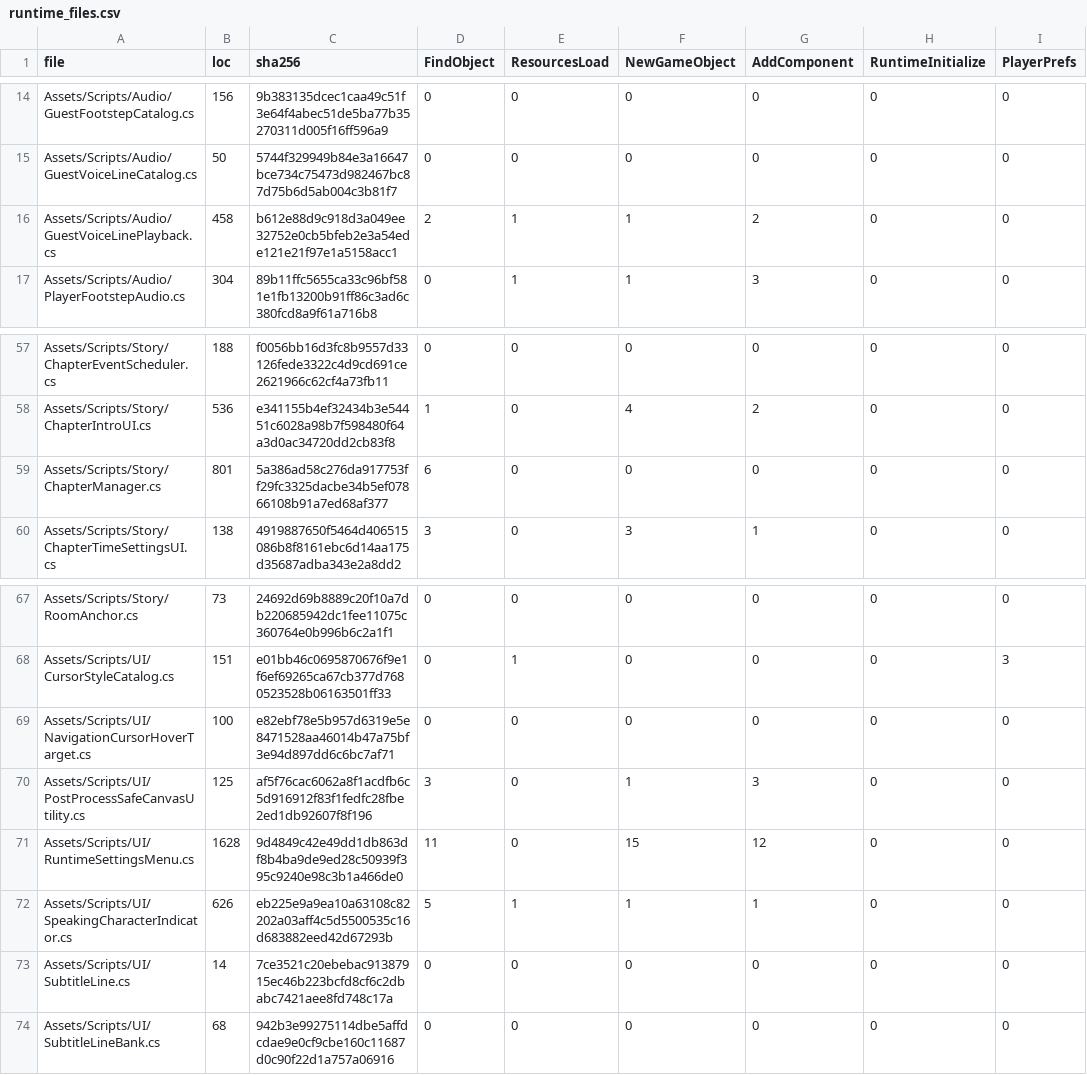
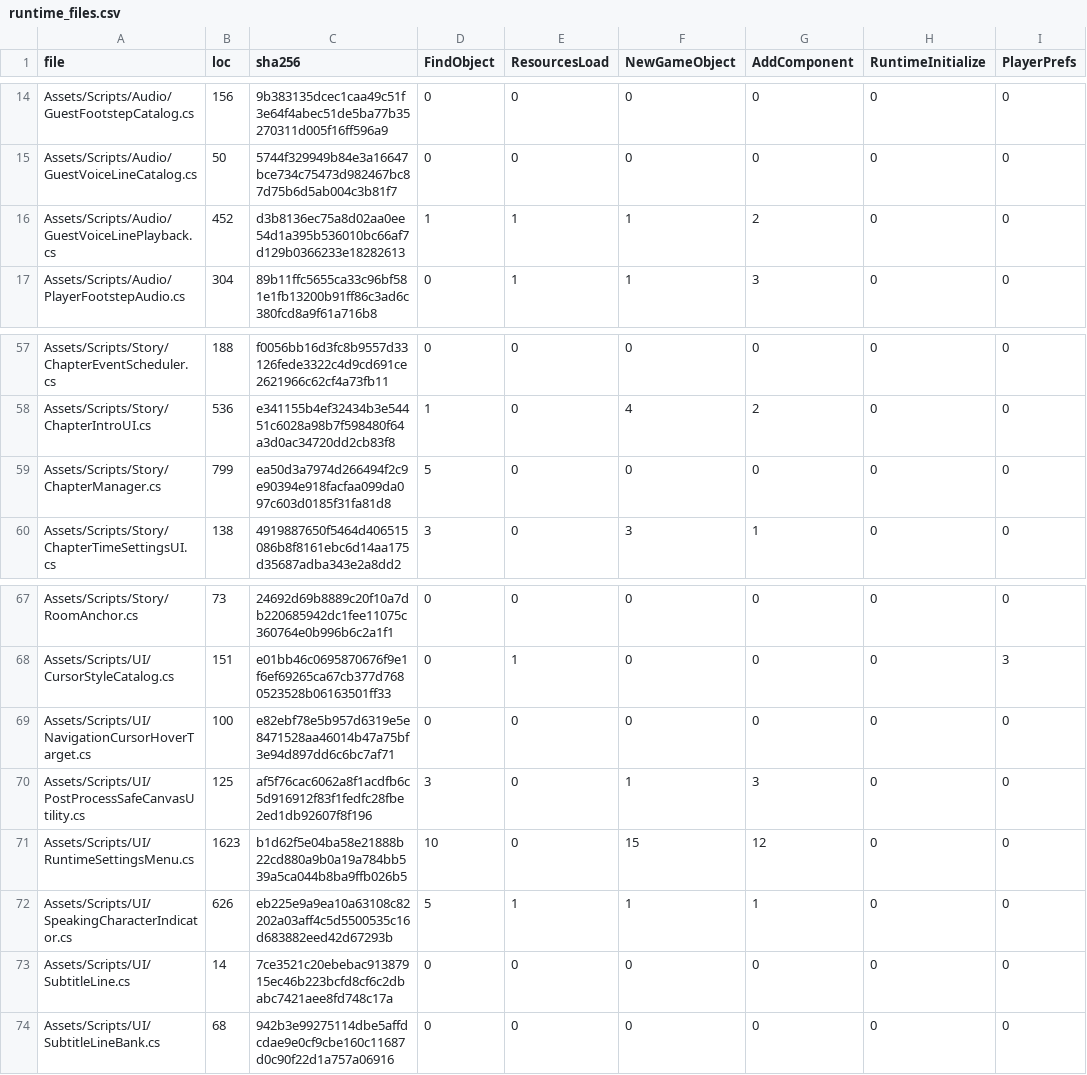
Before and after one commit to redgargoyle/ChateauElsewhere, a CSV file: Docs/Architecture/Generated/runtime_files.csv, drawn as a sheet; only a part is shown, gaps mark what is left out; the diff names each change by its address in the sheet, - before the commit and + after, or states it on an @@ line.

```diff
--- a/Docs/Architecture/Generated/runtime_files.csv
+++ b/Docs/Architecture/Generated/runtime_files.csv
-B16 (loc): 458
+B16 (loc): 452
-C16 (sha256): b612e88d9c918d3a049ee32752e0cb5bfeb2e3a54ede121e21f97e1a5158acc1
+C16 (sha256): d3b8136ec75a8d02aa0ee54d1a395b536010bc66af7d129b0366233e18282613
-D16 (FindObject): 2
+D16 (FindObject): 1
-B59 (loc): 801
+B59 (loc): 799
-C59 (sha256): 5a386ad58c276da917753ff29fc3325dacbe34b5ef07866108b91a7ed68af377
+C59 (sha256): ea50d3a7974d266494f2c9e90394e918facfaa099da097c603d0185f31fa81d8
-D59 (FindObject): 6
+D59 (FindObject): 5
-B71 (loc): 1628
+B71 (loc): 1623
-C71 (sha256): 9d4849c42e49dd1db863df8b4ba9de9ed28c50939f395c9240e98c3b1a466de0
+C71 (sha256): b1d62f5e04ba58e21888b22cd880a9b0a19a784bb539a5ca044b8ba9ffb026b5
-D71 (FindObject): 11
+D71 (FindObject): 10
```
Also changed, not shown: 11 other files.
